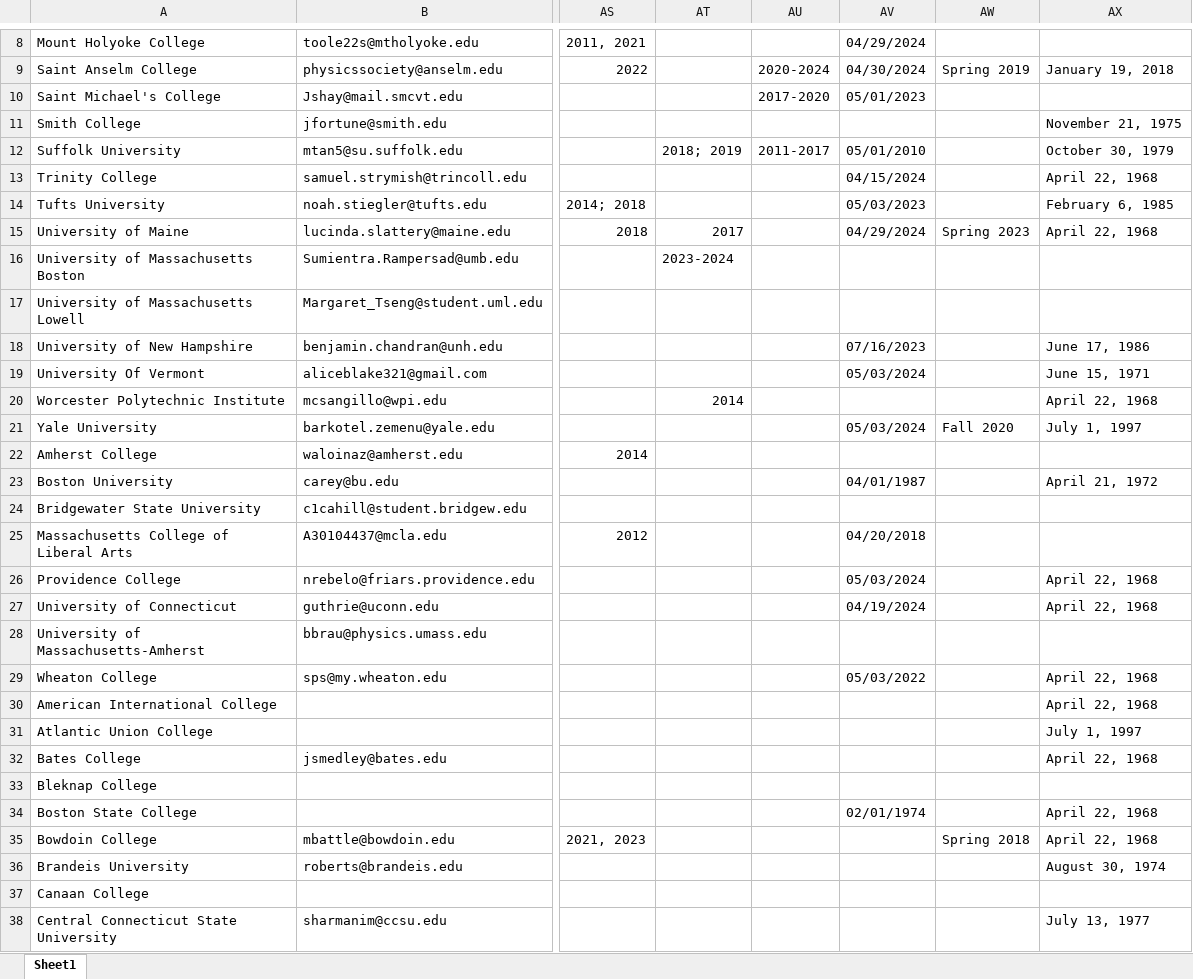
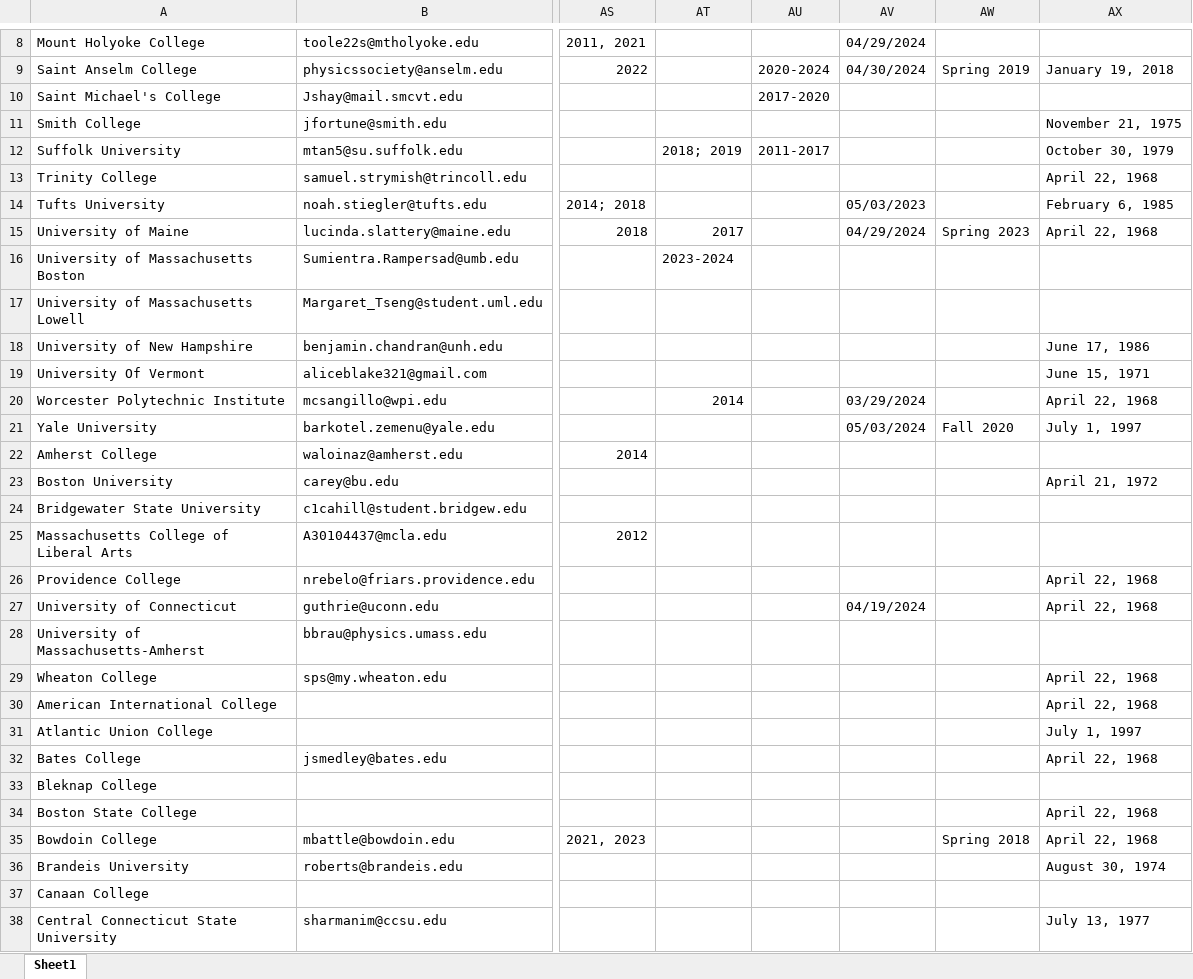
Before and after one commit to Collins-kariuk/SPS-Report-Automation, an Excel workbook: Updated Zone 1 Activity Playground.xlsx, sheet Sheet1, drawn as a sheet; only a part is shown, gaps mark what is left out; values as stored, in another font and other column widths than the file's, no borders; the diff covers the shown part only; the diff names each change by its address in the sheet, - before the commit and + after, or states it on an @@ line.

```diff
--- a/Updated Zone 1 Activity Playground.xlsx (sheet Sheet1)
+++ b/Updated Zone 1 Activity Playground.xlsx (sheet Sheet1)
-AV10: 05/01/2023
+AV10: (empty)
-AV12: 05/01/2010
+AV12: (empty)
-AV13: 04/15/2024
+AV13: (empty)
-AV18: 07/16/2023
+AV18: (empty)
-AV19: 05/03/2024
+AV19: (empty)
-AV20: (empty)
+AV20: 03/29/2024
-AV23: 04/01/1987
+AV23: (empty)
-AV25: 04/20/2018
+AV25: (empty)
-AV26: 05/03/2024
+AV26: (empty)
-AV29: 05/03/2022
+AV29: (empty)
-AV34: 02/01/1974
+AV34: (empty)
```
Also changed, not shown: 13 edited cells elsewhere in this sheet, 24 Reports Zone 1.xlsx, MHS Chapters.xlsx.
